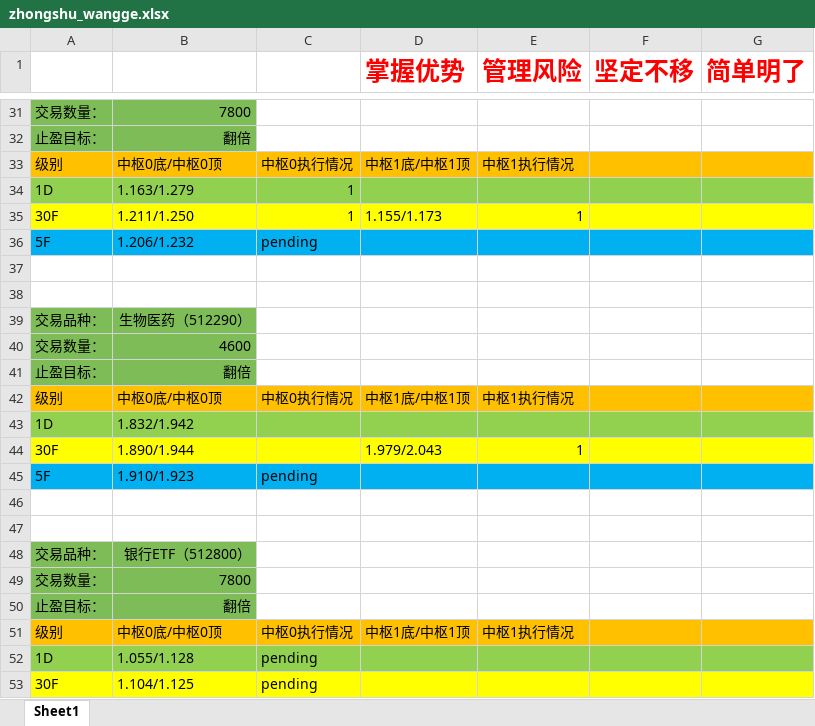
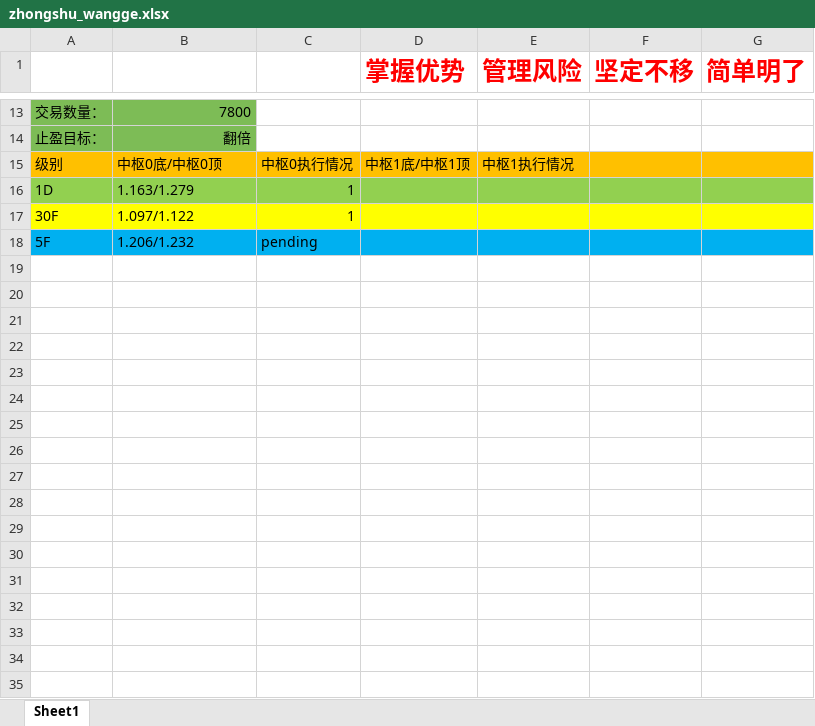
Before and after one commit to haiyangqin/Stock_Strategy_Monitor, an Excel workbook: zhongshu_wangge.xlsx, sheet Sheet1, drawn as a sheet; only a part is shown, gaps mark what is left out; values as stored, in another font and other column widths than the file's, no borders; removed rows and columns are numbered as before the commit, all else as after; the diff covers the shown part only; the diff names each change by its address in the sheet, - before the commit and + after, or states it on an @@ line.

Commit message:
Update zhongshu_wangge.xlsx

```diff
--- a/zhongshu_wangge.xlsx (sheet Sheet1)
+++ b/zhongshu_wangge.xlsx (sheet Sheet1)
-B17: 1.211/1.250
+B17: 1.097/1.122
-D17 (掌握优势): 1.155/1.173
+D17 (掌握优势): (empty)
-E17 (管理风险): 1
+E17 (管理风险): (empty)
-row 37: (empty)
-row 38: (empty)
-row 39: 交易品种： | 生物医药（512290）
-row 40: 交易数量： | 4600
-row 41: 止盈目标： | 翻倍
-row 42: 级别 | 中枢0底/中枢0顶 | 中枢0执行情况 | 中枢1底/中枢1顶 | 中枢1执行情况
-row 43: 1D | 1.832/1.942
-row 44: 30F | 1.890/1.944 |  | 1.979/2.043 | 1
-row 45: 5F | 1.910/1.923 | pending
-row 46: (empty)
-row 47: (empty)
-row 48: 交易品种： | 银行ETF（512800）
-row 49: 交易数量： | 7800
-row 50: 止盈目标： | 翻倍
-row 51: 级别 | 中枢0底/中枢0顶 | 中枢0执行情况 | 中枢1底/中枢1顶 | 中枢1执行情况
-row 52: 1D | 1.055/1.128 | pending
-row 53: 30F | 1.104/1.125 | pending
```
Also changed, not shown: 1 added row, 29 removed rows and 2 edited cells elsewhere in this sheet.
